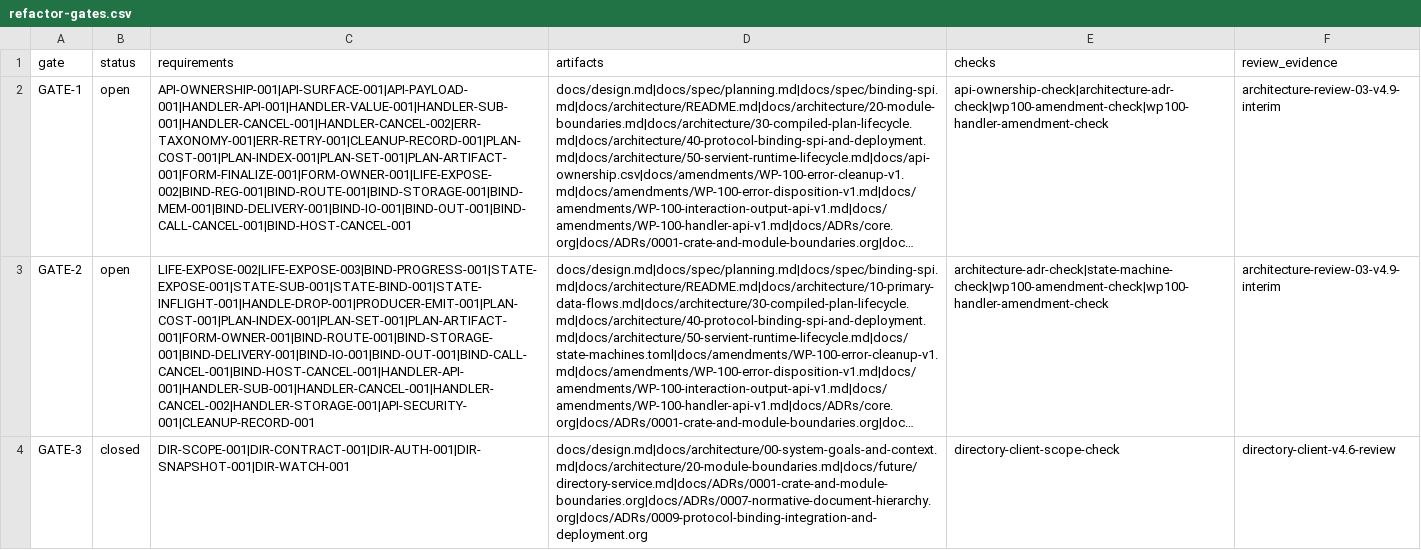
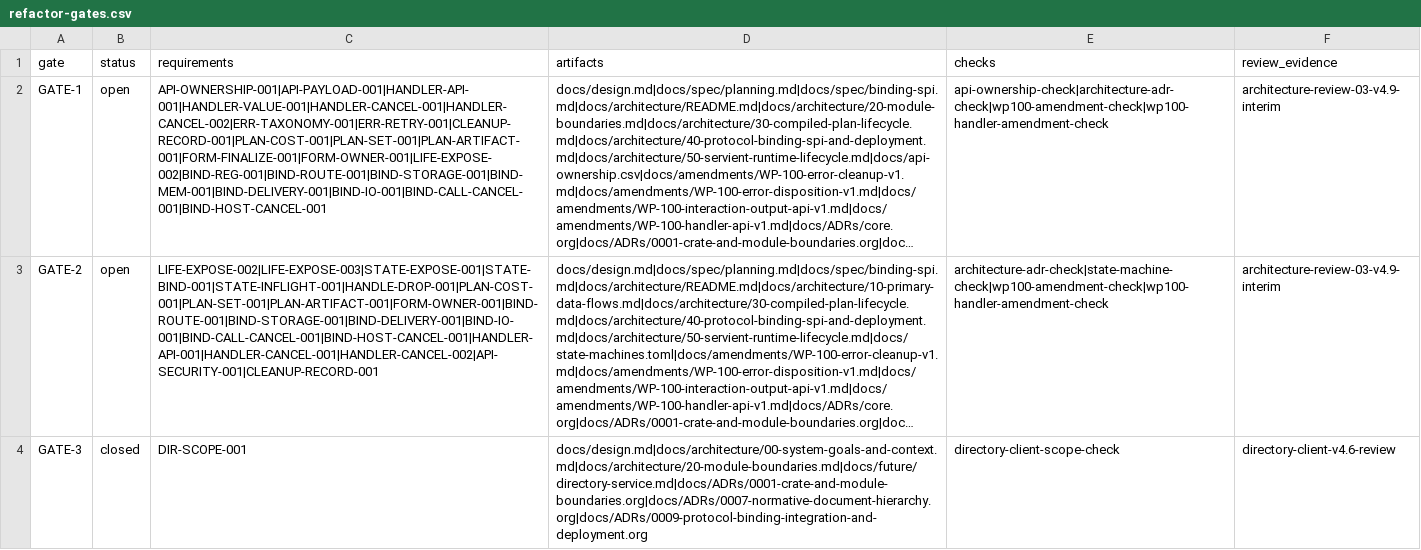
Before and after one commit to yushun1990/clinkz-wot, a CSV file: docs/refactor-gates.csv, drawn as a sheet; only a part is shown; long unchanged cells end in …; the diff covers the shown part only; the diff names each change by its address in the sheet, - before the commit and + after, or states it on an @@ line.

```diff
--- a/docs/refactor-gates.csv
+++ b/docs/refactor-gates.csv
-C2 (requirements): API-OWNERSHIP-001|API-SURFACE-001|API-PAYLOAD-001|HANDLER-API-001|HANDLER-VALUE-001|HANDLER-SUB-001|HANDLER-CANCEL-001|HANDLER-CANCEL-002|ERR-TAXONOMY-001|ERR-RETRY-001|CLEANUP-RECORD-001|PLAN-COST-001|PLAN-INDEX-001|PLAN-SET-001|PLAN-ARTIFACT-001|FORM-FINALIZE-001|FORM-OWNER-001|LIFE-EXPOSE-002|BIND-REG-001|BIND-ROUTE-001|BIND-STORAGE-001|BIND-MEM-001|BIND-DELIVERY-001|BIND-IO-001|BIND-OUT-001|BIND-CALL-CANCEL-001|BIND-HOST-CANCEL-001
+C2 (requirements): API-OWNERSHIP-001|API-PAYLOAD-001|HANDLER-API-001|HANDLER-VALUE-001|HANDLER-CANCEL-001|HANDLER-CANCEL-002|ERR-TAXONOMY-001|ERR-RETRY-001|CLEANUP-RECORD-001|PLAN-COST-001|PLAN-SET-001|PLAN-ARTIFACT-001|FORM-FINALIZE-001|FORM-OWNER-001|LIFE-EXPOSE-002|BIND-REG-001|BIND-ROUTE-001|BIND-STORAGE-001|BIND-MEM-001|BIND-DELIVERY-001|BIND-IO-001|BIND-CALL-CANCEL-001|BIND-HOST-CANCEL-001
-C3 (requirements): LIFE-EXPOSE-002|LIFE-EXPOSE-003|BIND-PROGRESS-001|STATE-EXPOSE-001|STATE-SUB-001|STATE-BIND-001|STATE-INFLIGHT-001|HANDLE-DROP-001|PRODUCER-EMIT-001|PLAN-COST-001|PLAN-INDEX-001|PLAN-SET-001|PLAN-ARTIFACT-001|FORM-OWNER-001|BIND-ROUTE-001|BIND-STORAGE-001|BIND-DELIVERY-001|BIND-IO-001|BIND-OUT-001|BIND-CALL-CANCEL-001|BIND-HOST-CANCEL-001|HANDLER-API-001|HANDLER-SUB-001|HANDLER-CANCEL-001|HANDLER-CANCEL-002|HANDLER-STORAGE-001|API-SECURITY-001|CLEANUP-RECORD-001
+C3 (requirements): LIFE-EXPOSE-002|LIFE-EXPOSE-003|STATE-EXPOSE-001|STATE-BIND-001|STATE-INFLIGHT-001|HANDLE-DROP-001|PLAN-COST-001|PLAN-SET-001|PLAN-ARTIFACT-001|FORM-OWNER-001|BIND-ROUTE-001|BIND-STORAGE-001|BIND-DELIVERY-001|BIND-IO-001|BIND-CALL-CANCEL-001|BIND-HOST-CANCEL-001|HANDLER-API-001|HANDLER-CANCEL-001|HANDLER-CANCEL-002|API-SECURITY-001|CLEANUP-RECORD-001
-C4 (requirements): DIR-SCOPE-001|DIR-CONTRACT-001|DIR-AUTH-001|DIR-SNAPSHOT-001|DIR-WATCH-001
+C4 (requirements): DIR-SCOPE-001
```
Also changed, not shown: 3 edited cells elsewhere in this file, docs/artifacts.csv, 25 other files.
